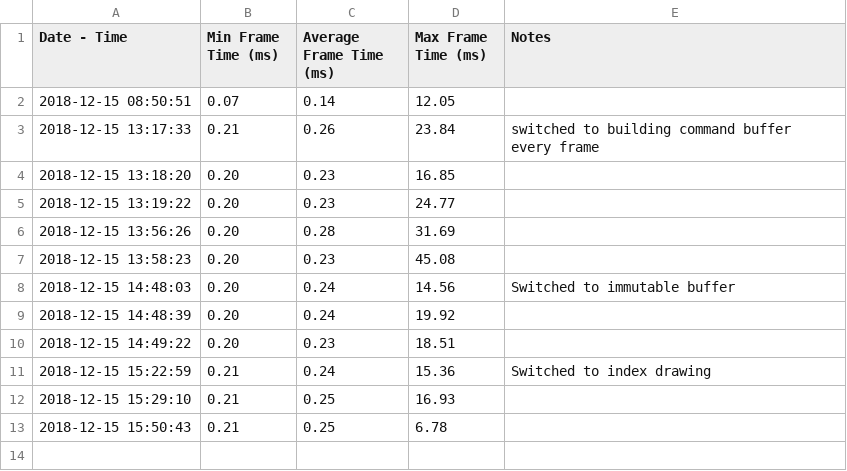
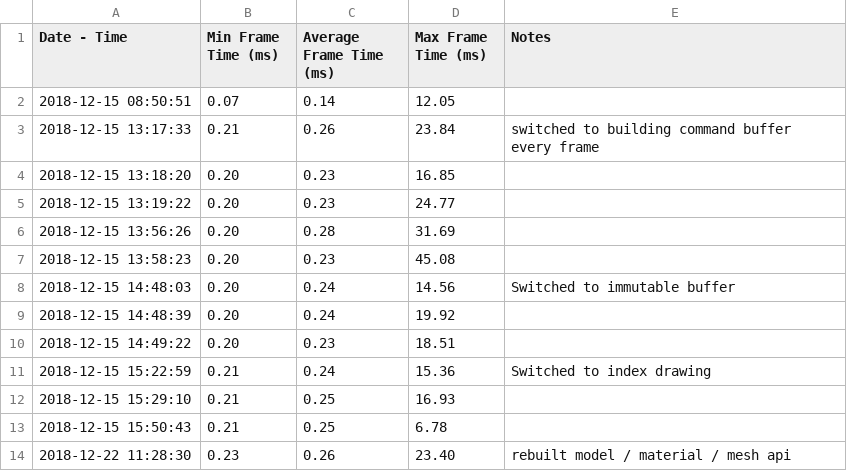
Before and after one commit to jcl4/Hobby, a CSV file: logs/frame_time.csv, drawn as a sheet; the diff names each change by its address in the sheet, - before the commit and + after, or states it on an @@ line.

Commit message:
Complete with rebuilding model / mesh / material api

```diff
--- a/logs/frame_time.csv
+++ b/logs/frame_time.csv
+row 14: 2018-12-22 11:28:30 | 0.23 | 0.26 | 23.40 | rebuilt model / material / mesh api
```
Also changed, not shown: 15 other files.
